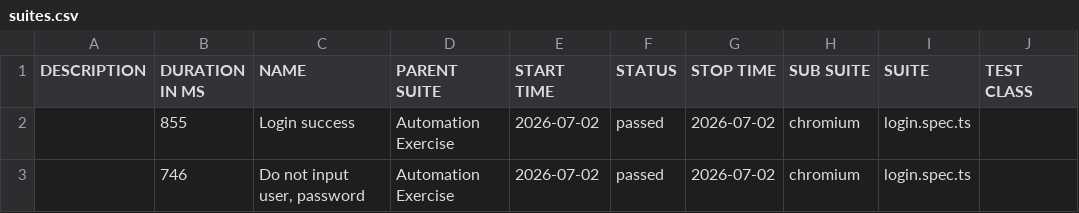
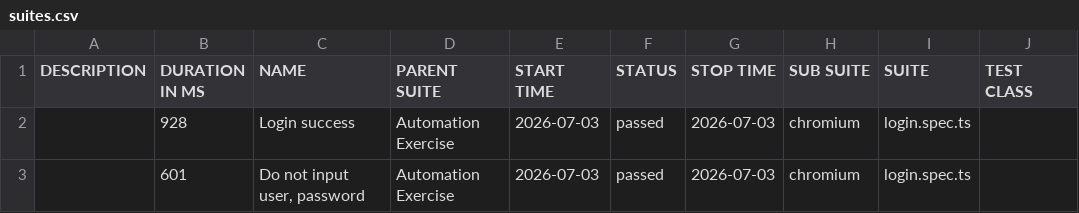
Before and after one commit to Toanncan/automation-exercise-ts, a CSV file: data/suites.csv, drawn as a sheet; only a part is shown; the diff names each change by its address in the sheet, - before the commit and + after, or states it on an @@ line.

```diff
--- a/data/suites.csv
+++ b/data/suites.csv
-B2 (DURATION IN MS): 855
+B2 (DURATION IN MS): 928
-E2:E3 (START TIME): 2026-07-02
+E2:E3 (START TIME): 2026-07-03
-G2:G3 (STOP TIME): 2026-07-02
+G2:G3 (STOP TIME): 2026-07-03
-B3 (DURATION IN MS): 746
+B3 (DURATION IN MS): 601
```
Also changed, not shown: 27 other files.
